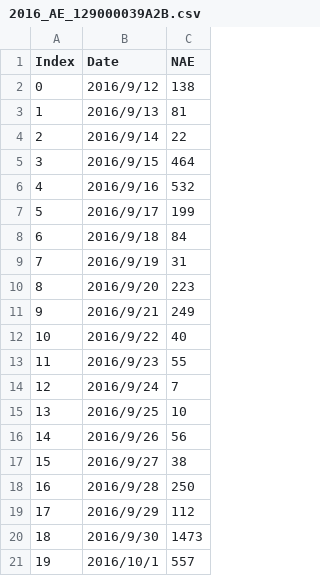
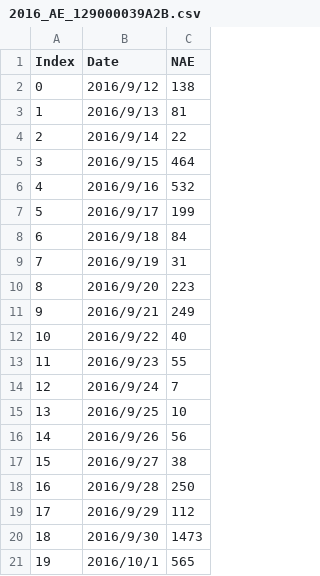
Before and after one commit to srsplabo/srsp_data, a CSV file: 129000039A2B/daily_report/2016_AE_129000039A2B.csv, drawn as a sheet.

```diff
--- a/129000039A2B/daily_report/2016_AE_129000039A2B.csv
+++ b/129000039A2B/daily_report/2016_AE_129000039A2B.csv
@@ -20,2 +20,2 @@ Index, Date, NAE
 18,2016/9/30,1473
-19,2016/10/1,557
+19,2016/10/1,565
```
Also changed, not shown: 129000039A2B/basic_data/20161001_AE_FE80000000000000021D129000039A2B.csv, 129000039A2B/daily_clock_report/20160925_AE_129000039A2B.csv, 2 other files.
